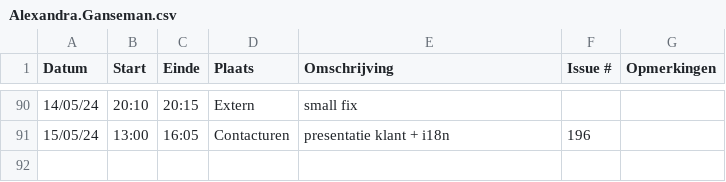
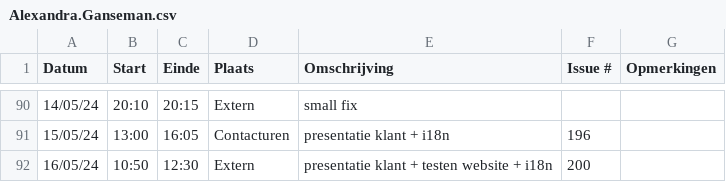
Before and after one commit to wiebe-vandendriessche/furnify, a CSV file: logboeken/Alexandra.Ganseman.csv, drawn as a sheet; only a part is shown, gaps mark what is left out.

Commit message:
Update Alexandra.Ganseman.csv

```diff
--- a/logboeken/Alexandra.Ganseman.csv
+++ b/logboeken/Alexandra.Ganseman.csv
@@ -91 +91,2 @@ Datum,Start,Einde,Plaats,Omschrijving,Issue #,Opmerkingen
 15/05/24,13:00,16:05,Contacturen, presentatie klant + i18n, 196,
+16/05/24,10:50,12:30,Extern, presentatie klant + testen website + i18n, 200,
```
